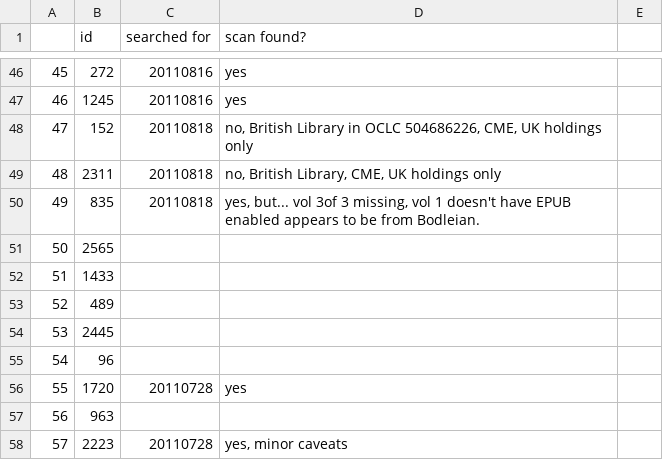
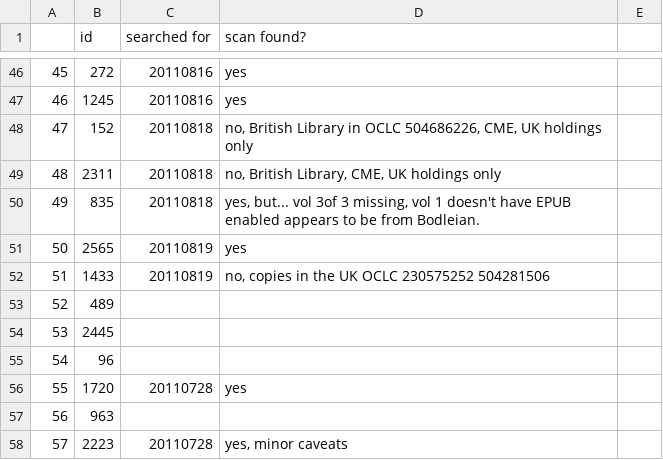
Before and after one commit to ariddell/1800to1836, a CSV file: randomsample.csv, drawn as a sheet; only a part is shown, gaps mark what is left out.

```diff
--- a/randomsample.csv
+++ b/randomsample.csv
@@ -50,4 +50,4 @@
 49,835,20110818,"yes, but... vol 3of 3 missing, vol 1 doesn't have EPUB enabled appears to be from Bodleian."
-50,2565,,
-51,1433,,
+50,2565,20110819,"yes"
+51,1433,20110819,"no, copies in the UK OCLC 230575252 504281506"
 52,489,,
```
Also changed, not shown: 1 other file.
